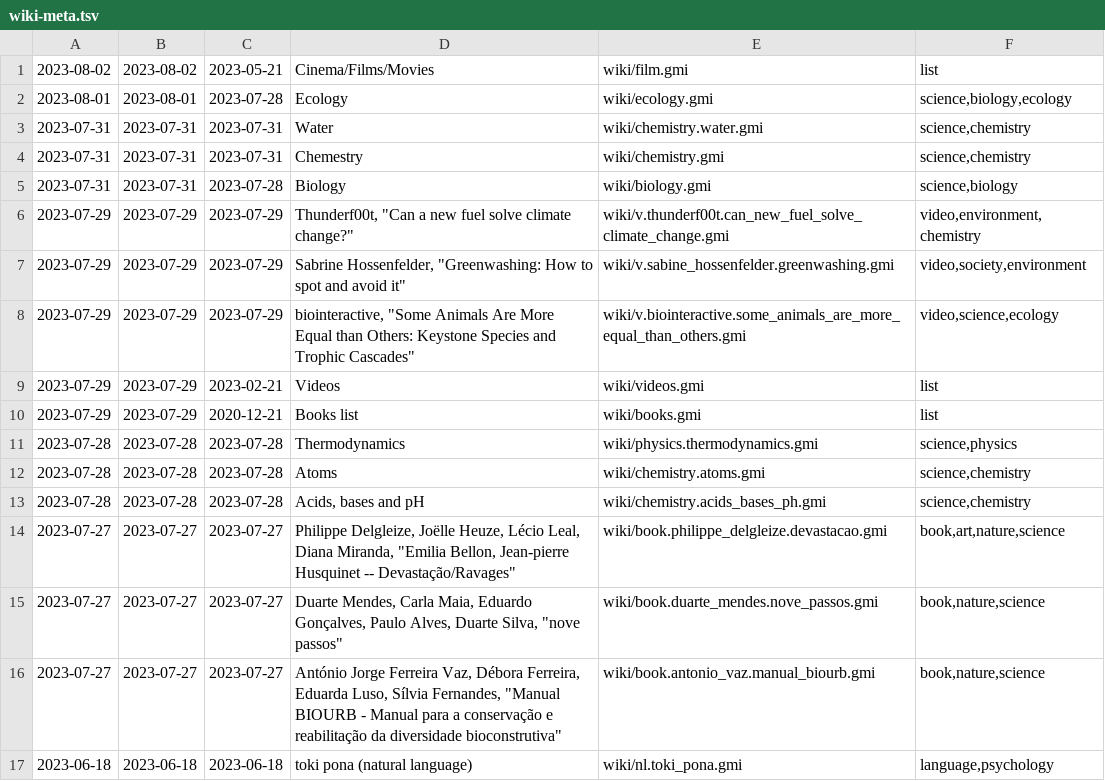
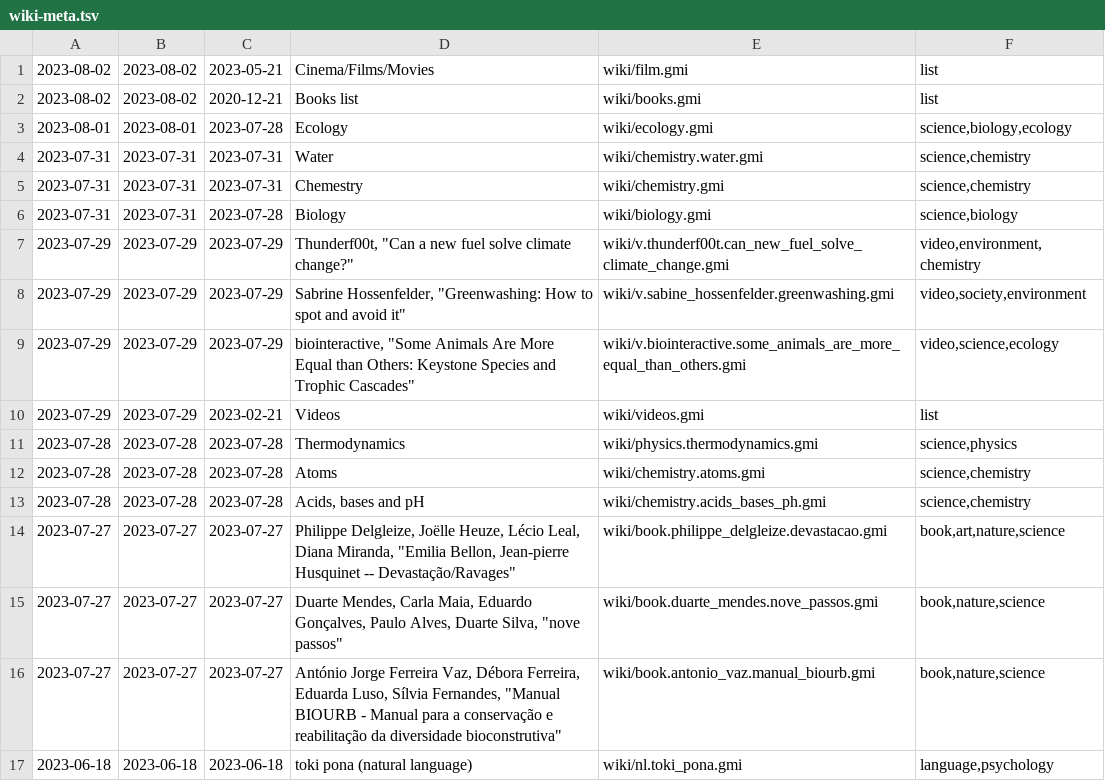
Before and after one commit to siiky/siiky.github.io, a TSV file: wiki-meta.tsv, drawn as a sheet; only a part is shown.

Commit message:
Update wiki/books

```diff
--- a/wiki-meta.tsv
+++ b/wiki-meta.tsv
@@ -1,2 +1,3 @@
 2023-08-02	2023-08-02	2023-05-21	Cinema/Films/Movies	wiki/film.gmi	list
+2023-08-02	2023-08-02	2020-12-21	Books list	wiki/books.gmi	list
 2023-08-01	2023-08-01	2023-07-28	Ecology	wiki/ecology.gmi	science,biology,ecology
@@ -9,3 +10,2 @@
 2023-07-29	2023-07-29	2023-02-21	Videos	wiki/videos.gmi	list
-2023-07-29	2023-07-29	2020-12-21	Books list	wiki/books.gmi	list
 2023-07-28	2023-07-28	2023-07-28	Thermodynamics	wiki/physics.thermodynamics.gmi	science,physics
```
Also changed, not shown: 9 other files.
